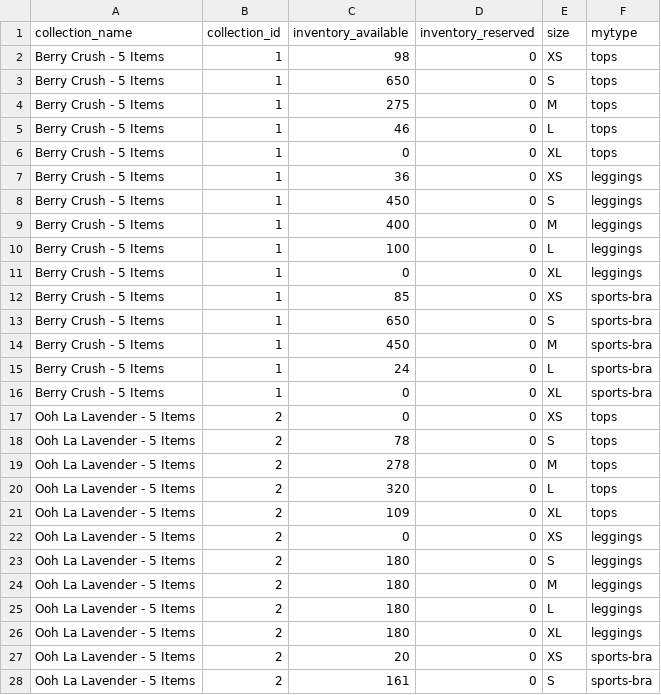
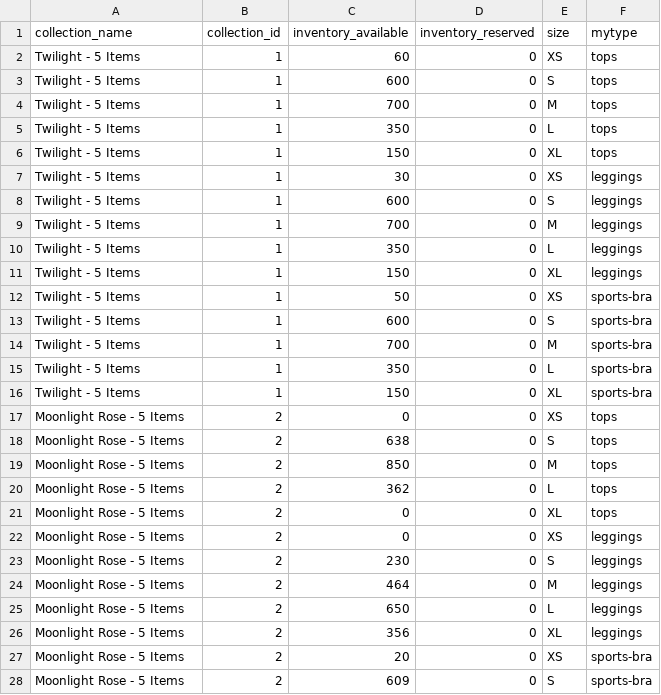
Before and after one commit to FLWallace105/allocation, a CSV file: allocation_inventory.csv, drawn as a sheet; only a part is shown; the diff covers the shown part only.

```diff
--- a/allocation_inventory.csv
+++ b/allocation_inventory.csv
@@ -1,28 +1,28 @@
 collection_name,collection_id,inventory_available,inventory_reserved,size,mytype
-Berry Crush - 5 Items,1,98,0,XS,tops
-Berry Crush - 5 Items,1,650,0,S,tops
-Berry Crush - 5 Items,1,275,0,M,tops
-Berry Crush - 5 Items,1,46,0,L,tops
-Berry Crush - 5 Items,1,0,0,XL,tops
-Berry Crush - 5 Items,1,36,0,XS,leggings
-Berry Crush - 5 Items,1,450,0,S,leggings
-Berry Crush - 5 Items,1,400,0,M,leggings
-Berry Crush - 5 Items,1,100,0,L,leggings
-Berry Crush - 5 Items,1,0,0,XL,leggings
-Berry Crush - 5 Items,1,85,0,XS,sports-bra
-Berry Crush - 5 Items,1,650,0,S,sports-bra
-Berry Crush - 5 Items,1,450,0,M,sports-bra
-Berry Crush - 5 Items,1,24,0,L,sports-bra
-Berry Crush - 5 Items,1,0,0,XL,sports-bra
-Ooh La Lavender - 5 Items,2,0,0,XS,tops
-Ooh La Lavender - 5 Items,2,78,0,S,tops
-Ooh La Lavender - 5 Items,2,278,0,M,tops
-Ooh La Lavender - 5 Items,2,320,0,L,tops
-Ooh La Lavender - 5 Items,2,109,0,XL,tops
-Ooh La Lavender - 5 Items,2,0,0,XS,leggings
-Ooh La Lavender - 5 Items,2,180,0,S,leggings
-Ooh La Lavender - 5 Items,2,180,0,M,leggings
-Ooh La Lavender - 5 Items,2,180,0,L,leggings
-Ooh La Lavender - 5 Items,2,180,0,XL,leggings
-Ooh La Lavender - 5 Items,2,20,0,XS,sports-bra
-Ooh La Lavender - 5 Items,2,161,0,S,sports-bra
+Twilight - 5 Items,1,60,0,XS,tops
+Twilight - 5 Items,1,600,0,S,tops
+Twilight - 5 Items,1,700,0,M,tops
+Twilight - 5 Items,1,350,0,L,tops
+Twilight - 5 Items,1,150,0,XL,tops
+Twilight - 5 Items,1,30,0,XS,leggings
+Twilight - 5 Items,1,600,0,S,leggings
+Twilight - 5 Items,1,700,0,M,leggings
+Twilight - 5 Items,1,350,0,L,leggings
+Twilight - 5 Items,1,150,0,XL,leggings
+Twilight - 5 Items,1,50,0,XS,sports-bra
+Twilight - 5 Items,1,600,0,S,sports-bra
+Twilight - 5 Items,1,700,0,M,sports-bra
+Twilight - 5 Items,1,350,0,L,sports-bra
+Twilight - 5 Items,1,150,0,XL,sports-bra
+Moonlight Rose - 5 Items,2,0,0,XS,tops
+Moonlight Rose - 5 Items,2,638,0,S,tops
+Moonlight Rose - 5 Items,2,850,0,M,tops
+Moonlight Rose - 5 Items,2,362,0,L,tops
+Moonlight Rose - 5 Items,2,0,0,XL,tops
+Moonlight Rose - 5 Items,2,0,0,XS,leggings
+Moonlight Rose - 5 Items,2,230,0,S,leggings
+Moonlight Rose - 5 Items,2,464,0,M,leggings
+Moonlight Rose - 5 Items,2,650,0,L,leggings
+Moonlight Rose - 5 Items,2,356,0,XL,leggings
+Moonlight Rose - 5 Items,2,20,0,XS,sports-bra
+Moonlight Rose - 5 Items,2,609,0,S,sports-bra
```
Also changed, not shown: 34 edited cells elsewhere in this file, allocation_alternate_products_production.csv, allocation_matching_products_production.csv, 7 other files.
